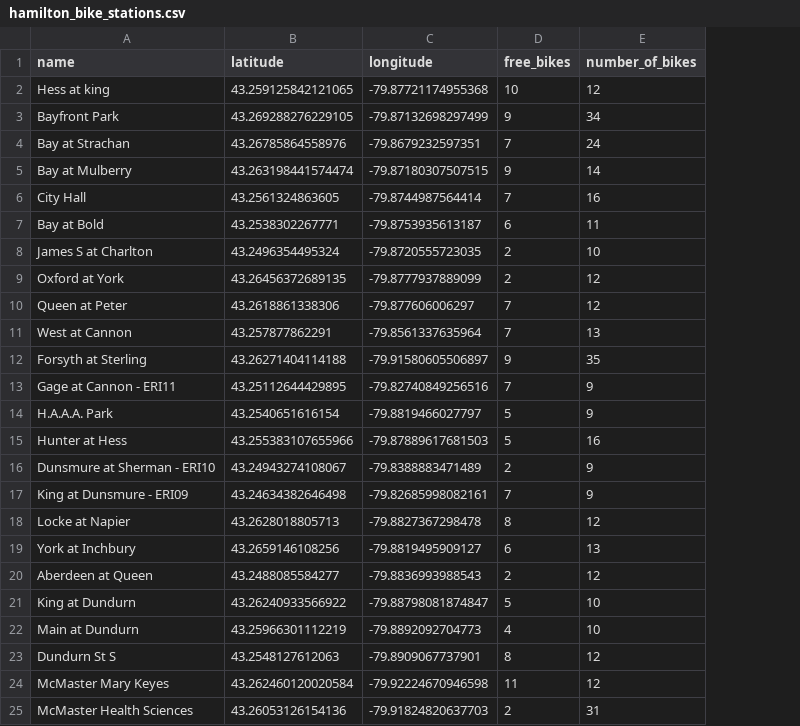
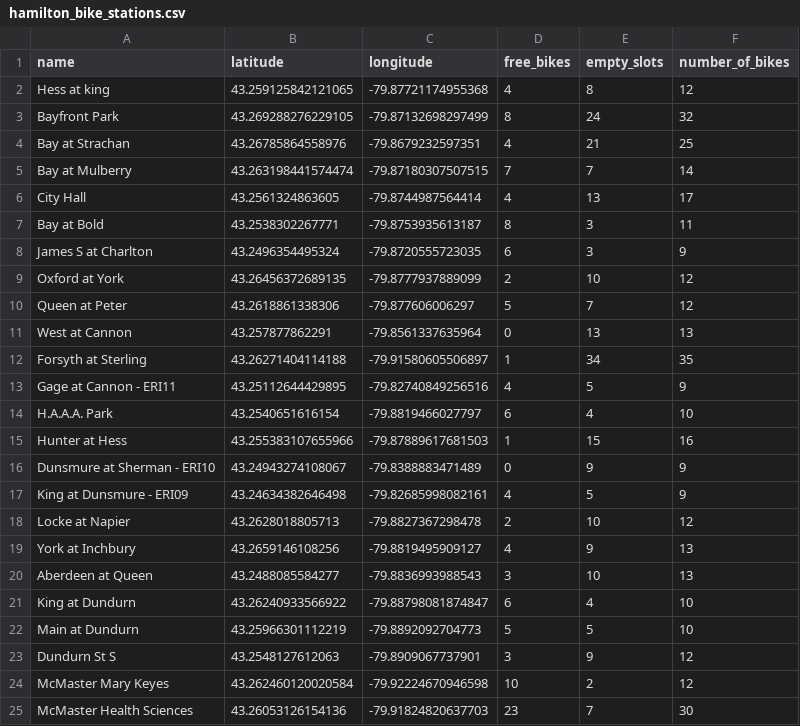
Before and after one commit to Nathan-13/Final-Project-Statistical-Modelling-with-Python, a CSV file: data/hamilton_bike_stations.csv, drawn as a sheet; only a part is shown; addresses are those after the commit; the diff covers the shown part only; the diff names each change by its address in the sheet, - before the commit and + after, or states it on an @@ line.

```diff
--- a/data/hamilton_bike_stations.csv
+++ b/data/hamilton_bike_stations.csv
+column E (empty_slots), rows 2-25: 8 | 24 | 21 | 7 | 13 | 3 | 3 | 10 | 7 | 13 | 34 | 5 | 4 | 15 | 9 | 5 | 10 | 9 | 10 | 4 | 5 | 9 | 2 | 7
-D2 (free_bikes): 10
+D2 (free_bikes): 4
-D3 (free_bikes): 9
+D3 (free_bikes): 8
-F3 (number_of_bikes): 34
+F3 (number_of_bikes): 32
-D4 (free_bikes): 7
+D4 (free_bikes): 4
-F4 (number_of_bikes): 24
+F4 (number_of_bikes): 25
-D5 (free_bikes): 9
+D5 (free_bikes): 7
-D6 (free_bikes): 7
+D6 (free_bikes): 4
-F6 (number_of_bikes): 16
+F6 (number_of_bikes): 17
-D7 (free_bikes): 6
+D7 (free_bikes): 8
-D8 (free_bikes): 2
+D8 (free_bikes): 6
-F8 (number_of_bikes): 10
+F8 (number_of_bikes): 9
-D10 (free_bikes): 7
+D10 (free_bikes): 5
-D11 (free_bikes): 7
+D11 (free_bikes): 0
-D12 (free_bikes): 9
+D12 (free_bikes): 1
-D13 (free_bikes): 7
+D13 (free_bikes): 4
-D14 (free_bikes): 5
+D14 (free_bikes): 6
-F14 (number_of_bikes): 9
+F14 (number_of_bikes): 10
-D15 (free_bikes): 5
+D15 (free_bikes): 1
-D16 (free_bikes): 2
+D16 (free_bikes): 0
-D17 (free_bikes): 7
+D17 (free_bikes): 4
-D18 (free_bikes): 8
+D18 (free_bikes): 2
-D19 (free_bikes): 6
+D19 (free_bikes): 4
-D20 (free_bikes): 2
+D20 (free_bikes): 3
-F20 (number_of_bikes): 12
+F20 (number_of_bikes): 13
-D21 (free_bikes): 5
+D21 (free_bikes): 6
-D22 (free_bikes): 4
+D22 (free_bikes): 5
-D23 (free_bikes): 8
+D23 (free_bikes): 3
-D24 (free_bikes): 11
+D24 (free_bikes): 10
-D25 (free_bikes): 2
+D25 (free_bikes): 23
-F25 (number_of_bikes): 31
+F25 (number_of_bikes): 30
```
Also changed, not shown: 145 edited cells elsewhere in this file, 9 other files.
